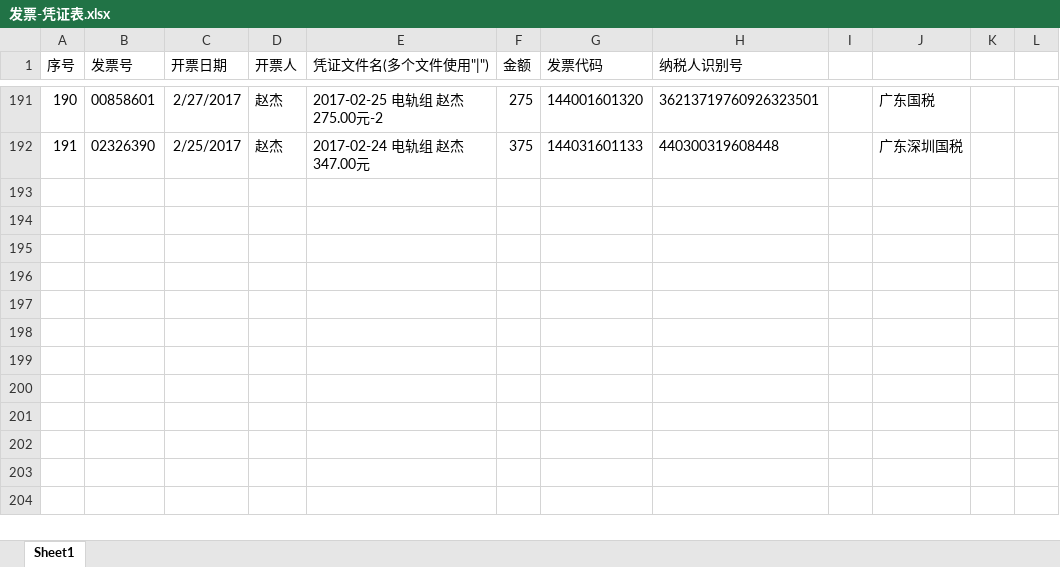
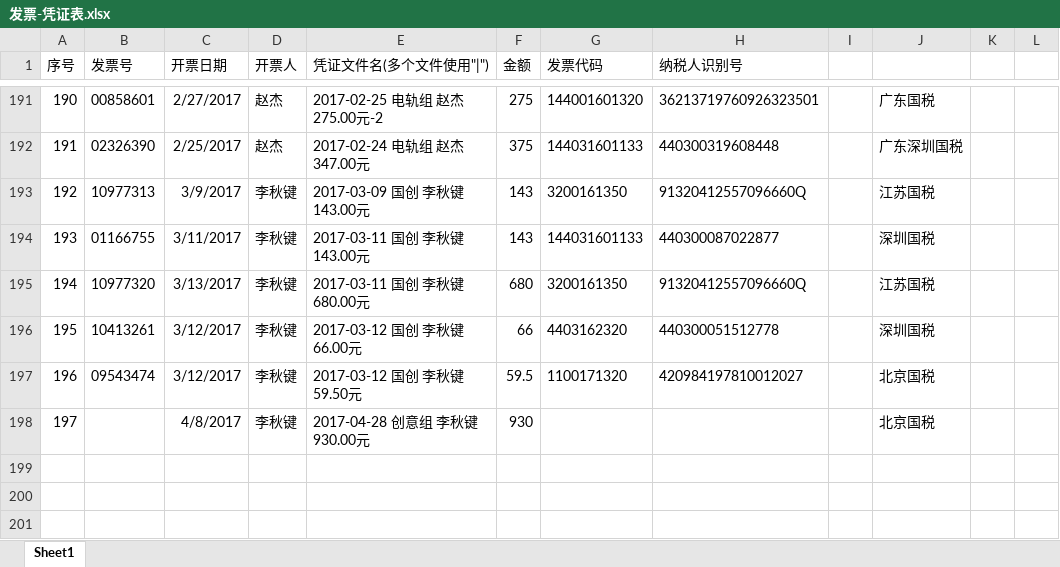
Before and after one commit to JasonSkyWesker/AboutMoney2017, an Excel workbook: 采购单规范v0.2/发票-凭证表.xlsx, sheet Sheet1, drawn as a sheet; only a part is shown, gaps mark what is left out; the shorter side is filled out with more unchanged rows; values as stored, in another font and other column widths than the file's, no borders; conditional formats not drawn; the diff names each change by its address in the sheet, - before the commit and + after, or states it on an @@ line.

```diff
--- a/采购单规范v0.2/发票-凭证表.xlsx (sheet Sheet1)
+++ b/采购单规范v0.2/发票-凭证表.xlsx (sheet Sheet1)
-row 193: (empty)
+row 193: 192 | 10977313 | 3/9/2017 | 李秋键 | 2017-03-09 国创 李秋键 143.00元 | 143 | 3200161350 | 91320412557096660Q |  | 江苏国税
-row 194: (empty)
+row 194: 193 | 01166755 | 3/11/2017 | 李秋键 | 2017-03-11 国创 李秋键 143.00元 | 143 | 144031601133 | 440300087022877 |  | 深圳国税
-row 195: (empty)
+row 195: 194 | 10977320 | 3/13/2017 | 李秋键 | 2017-03-11 国创 李秋键 680.00元 | 680 | 3200161350 | 91320412557096660Q |  | 江苏国税
-row 196: (empty)
+row 196: 195 | 10413261 | 3/12/2017 | 李秋键 | 2017-03-12 国创 李秋键 66.00元 | 66 | 4403162320 | 440300051512778 |  | 深圳国税
-row 197: (empty)
+row 197: 196 | 09543474 | 3/12/2017 | 李秋键 | 2017-03-12 国创 李秋键 59.50元 | 59.5 | 1100171320 | 420984197810012027 |  | 北京国税
-row 198: (empty)
+row 198: 197 |  | 4/8/2017 | 李秋键 | 2017-04-28 创意组 李秋键 930.00元 | 930 |  |  |  | 北京国税
```
Also changed, not shown: 采购单规范v0.2/采购详单.xlsx, 5 other files.
